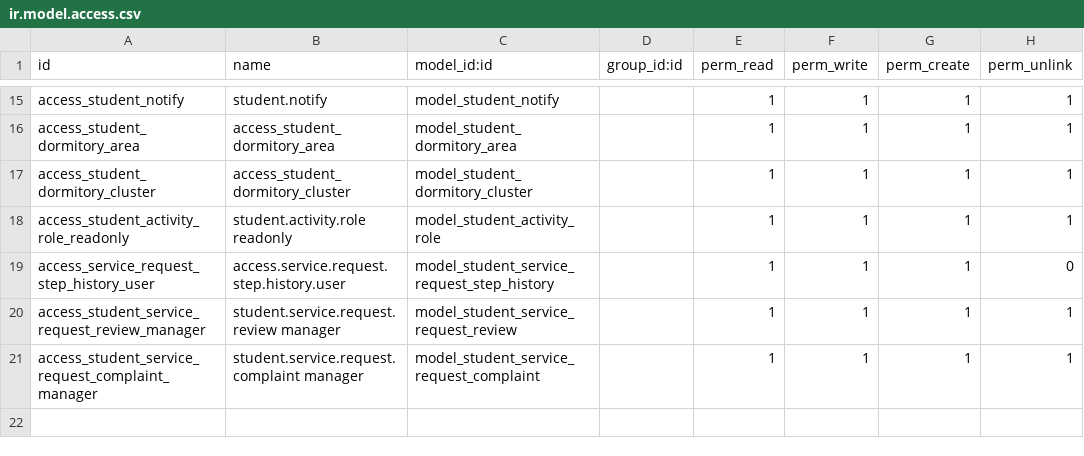
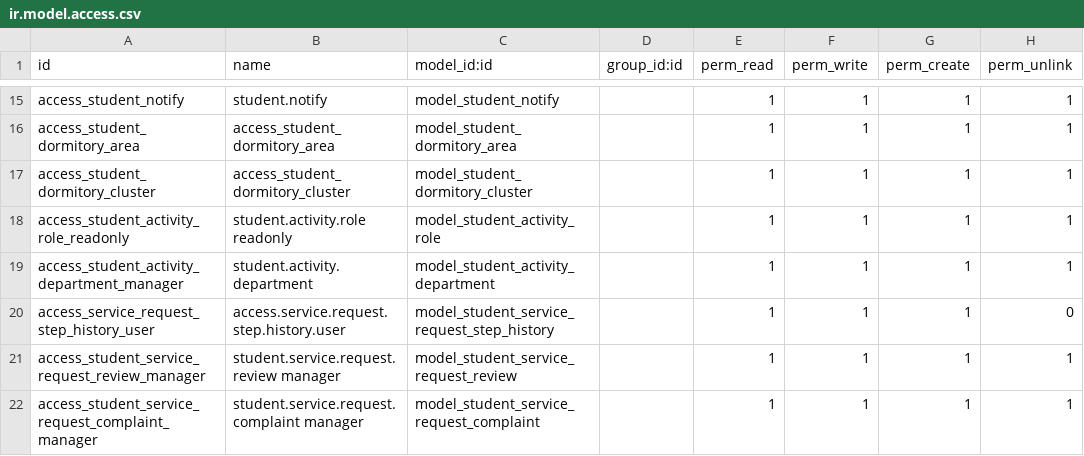
Before and after one commit to damvanchau2002/motcua-quantri-odoo, a CSV file: custom_addons/student_request/security/ir.model.access.csv, drawn as a sheet; only a part is shown, gaps mark what is left out; the diff names each change by its address in the sheet, - before the commit and + after, or states it on an @@ line.

```diff
--- a/custom_addons/student_request/security/ir.model.access.csv
+++ b/custom_addons/student_request/security/ir.model.access.csv
+row 19: access_student_activity_department_manager | student.activity.department | model_student_activity_department |  | 1 | 1 | 1 | 1
```
Also changed, not shown: 13 other files.
